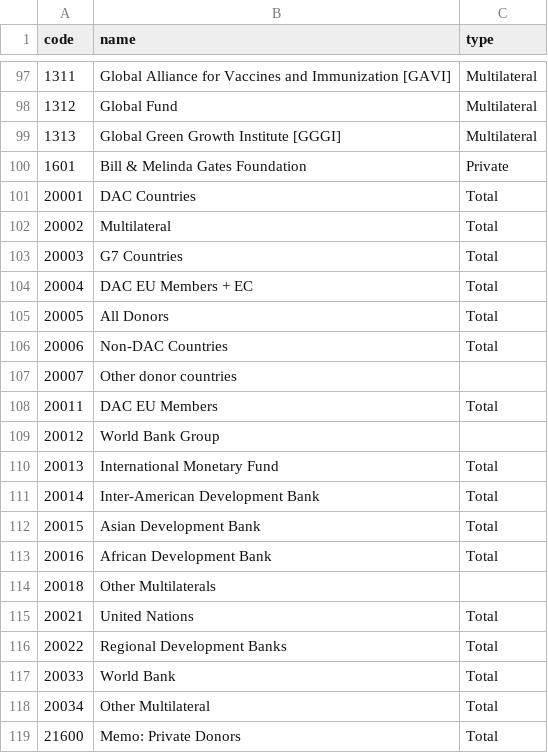
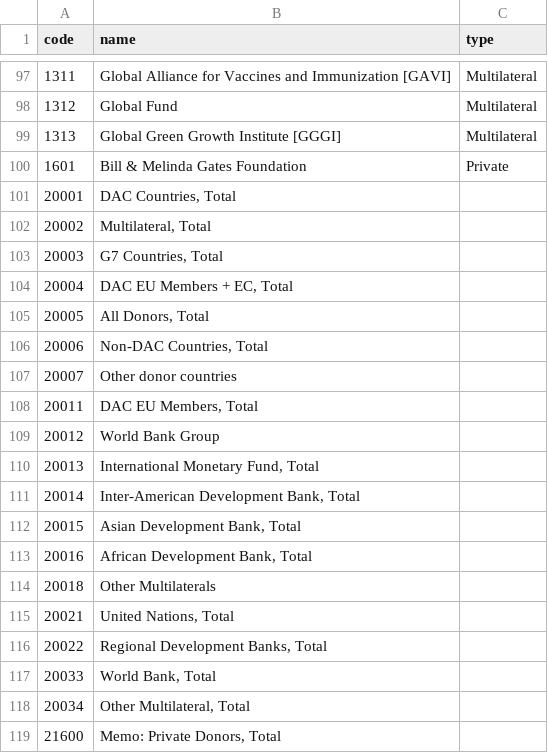
Before and after one commit to JordanDI/datahub-cms, a CSV file: global/oecd_donor.csv, drawn as a sheet; only a part is shown, gaps mark what is left out.

Commit message:
, fixes.

```diff
--- a/global/oecd_donor.csv
+++ b/global/oecd_donor.csv
@@ -100,20 +100,20 @@ code,name,type
 1601,Bill & Melinda Gates Foundation,Private
-20001,DAC Countries, Total,
-20002,Multilateral, Total,
-20003,G7 Countries, Total,
-20004,DAC EU Members + EC, Total,
-20005,All Donors, Total,
-20006,Non-DAC Countries, Total,
+20001,"DAC Countries, Total",
+20002,"Multilateral, Total",
+20003,"G7 Countries, Total",
+20004,"DAC EU Members + EC, Total",
+20005,"All Donors, Total",
+20006,"Non-DAC Countries, Total",
 20007,Other donor countries,
-20011,DAC EU Members, Total,
+20011,"DAC EU Members, Total",
 20012,World Bank Group,
-20013,International Monetary Fund, Total,
-20014,Inter-American Development Bank, Total,
-20015,Asian Development Bank, Total,
-20016,African Development Bank, Total,
+20013,"International Monetary Fund, Total",
+20014,"Inter-American Development Bank, Total",
+20015,"Asian Development Bank, Total",
+20016,"African Development Bank, Total",
 20018,Other Multilaterals,
-20021,United Nations, Total,
-20022,Regional Development Banks, Total,
-20033,World Bank, Total,
-20034,Other Multilateral, Total,
-21600,Memo: Private Donors, Total,
+20021,"United Nations, Total",
+20022,"Regional Development Banks, Total",
+20033,"World Bank, Total",
+20034,"Other Multilateral, Total",
+21600,"Memo: Private Donors, Total",
```
